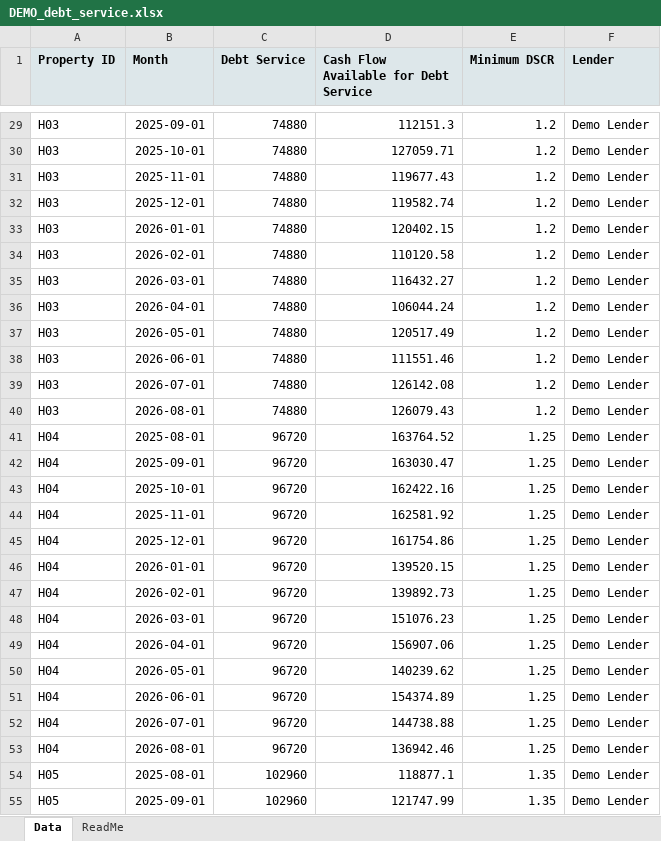
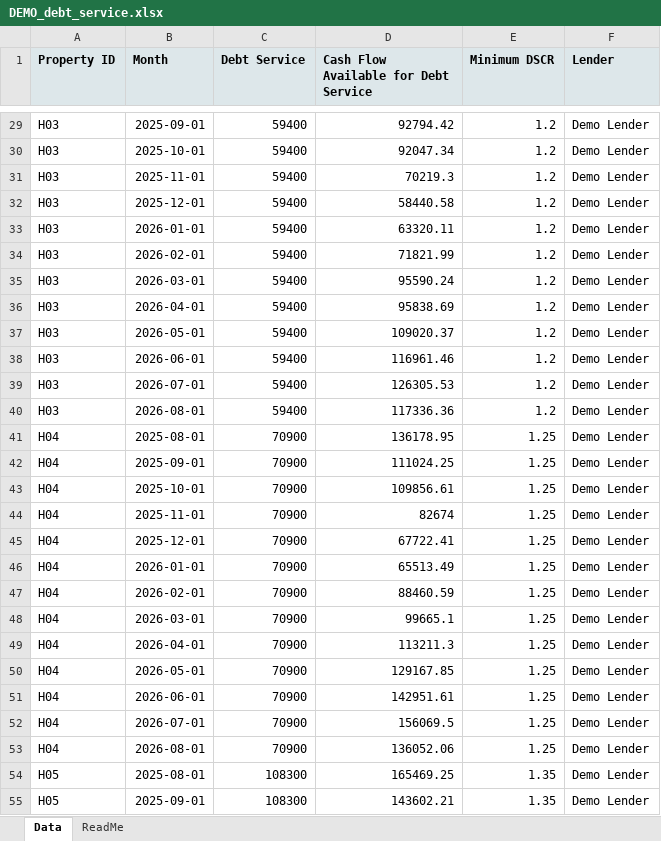
Before and after one commit to jcheat11/buad583-hotel-dashboard, an Excel workbook: sample_data/DEMO_debt_service.xlsx, sheet Data, drawn as a sheet; only a part is shown, gaps mark what is left out; values as stored, in another font and other column widths than the file's, no borders; the diff covers the shown part only; the diff names each change by its address in the sheet, - before the commit and + after, or states it on an @@ line.

```diff
--- a/sample_data/DEMO_debt_service.xlsx (sheet Data)
+++ b/sample_data/DEMO_debt_service.xlsx (sheet Data)
-C29:C40 (Debt Service): 74880
+C29:C40 (Debt Service): 59400
-D29: 112151.3
+D29: 92794.42
-D30: 127059.71
+D30: 92047.34
-D31: 119677.43
+D31: 70219.3
-D32: 119582.74
+D32: 58440.58
-D33: 120402.15
+D33: 63320.11
-D34: 110120.58
+D34: 71821.99
-D35: 116432.27
+D35: 95590.24
-D36: 106044.24
+D36: 95838.69
-D37: 120517.49
+D37: 109020.37
-D38: 111551.46
+D38: 116961.46
-D39: 126142.08
+D39: 126305.53
-D40: 126079.43
+D40: 117336.36
-C41:C53 (Debt Service): 96720
+C41:C53 (Debt Service): 70900
-D41: 163764.52
+D41: 136178.95
-D42: 163030.47
+D42: 111024.25
-D43: 162422.16
+D43: 109856.61
-D44: 162581.92
+D44: 82674
-D45: 161754.86
+D45: 67722.41
-D46: 139520.15
+D46: 65513.49
-D47: 139892.73
+D47: 88460.59
-D48: 151076.23
+D48: 99665.1
-D49: 156907.06
+D49: 113211.3
-D50: 140239.62
+D50: 129167.85
-D51: 154374.89
+D51: 142951.61
-D52: 144738.88
+D52: 156069.5
-D53: 136942.46
+D53: 136052.06
-C54:C55 (Debt Service): 102960
+C54:C55 (Debt Service): 108300
-D54: 118877.1
+D54: 165469.25
-D55: 121747.99
+D55: 143602.21
```
Also changed, not shown: 3 removed rows and 86 edited cells elsewhere in this sheet, 8 other files.
